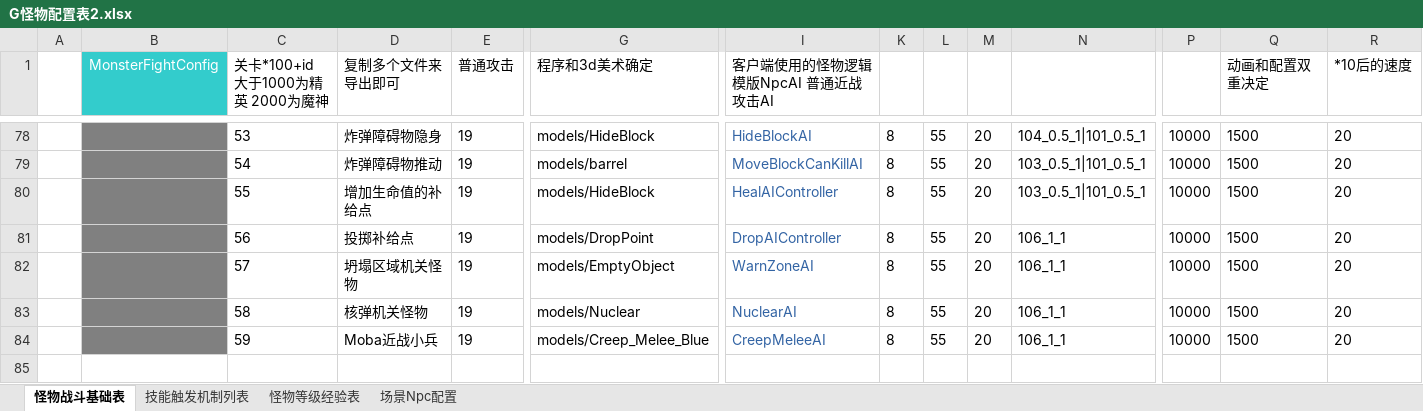
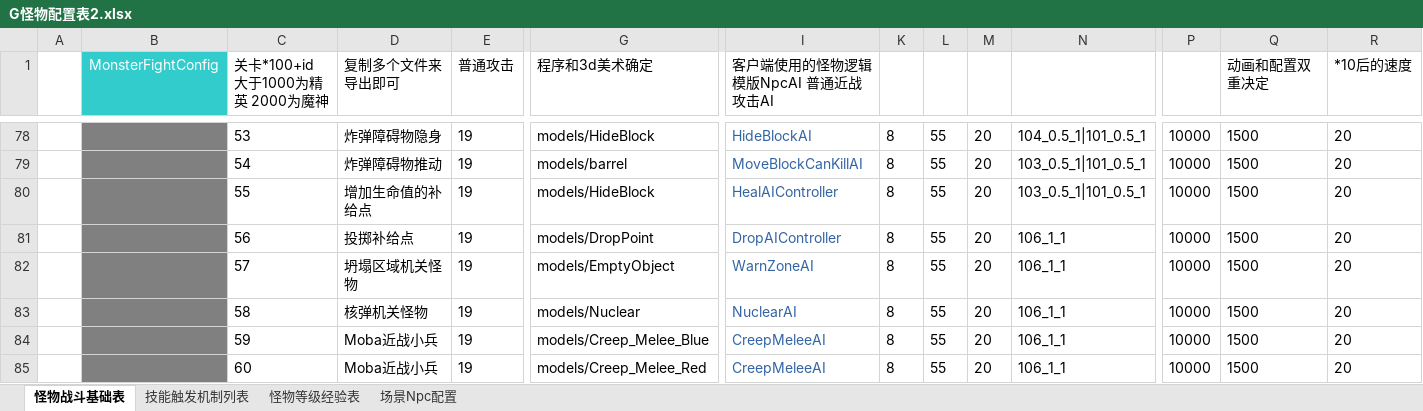
Before and after one commit to TagsRocks/mobaPeiZhi, an Excel workbook: 配置表/G怪物配置表2.xlsx, sheet 怪物战斗基础表, drawn as a sheet; only a part is shown, gaps mark what is left out; values as stored, in another font and other column widths than the file's, no borders; rows hold the shown columns only; the diff names each change by its address in the sheet, - before the commit and + after, or states it on an @@ line.

Commit message:
小兵互相攻击

```diff
--- a/配置表/G怪物配置表2.xlsx (sheet 怪物战斗基础表)
+++ b/配置表/G怪物配置表2.xlsx (sheet 怪物战斗基础表)
+row 85:  |  | 60 | Moba近战小兵 | 19 | models/Creep_Melee_Red | CreepMeleeAI | 8 | 55 | 20 | 106_1_1 | 10000 | 1500 | 20
```
